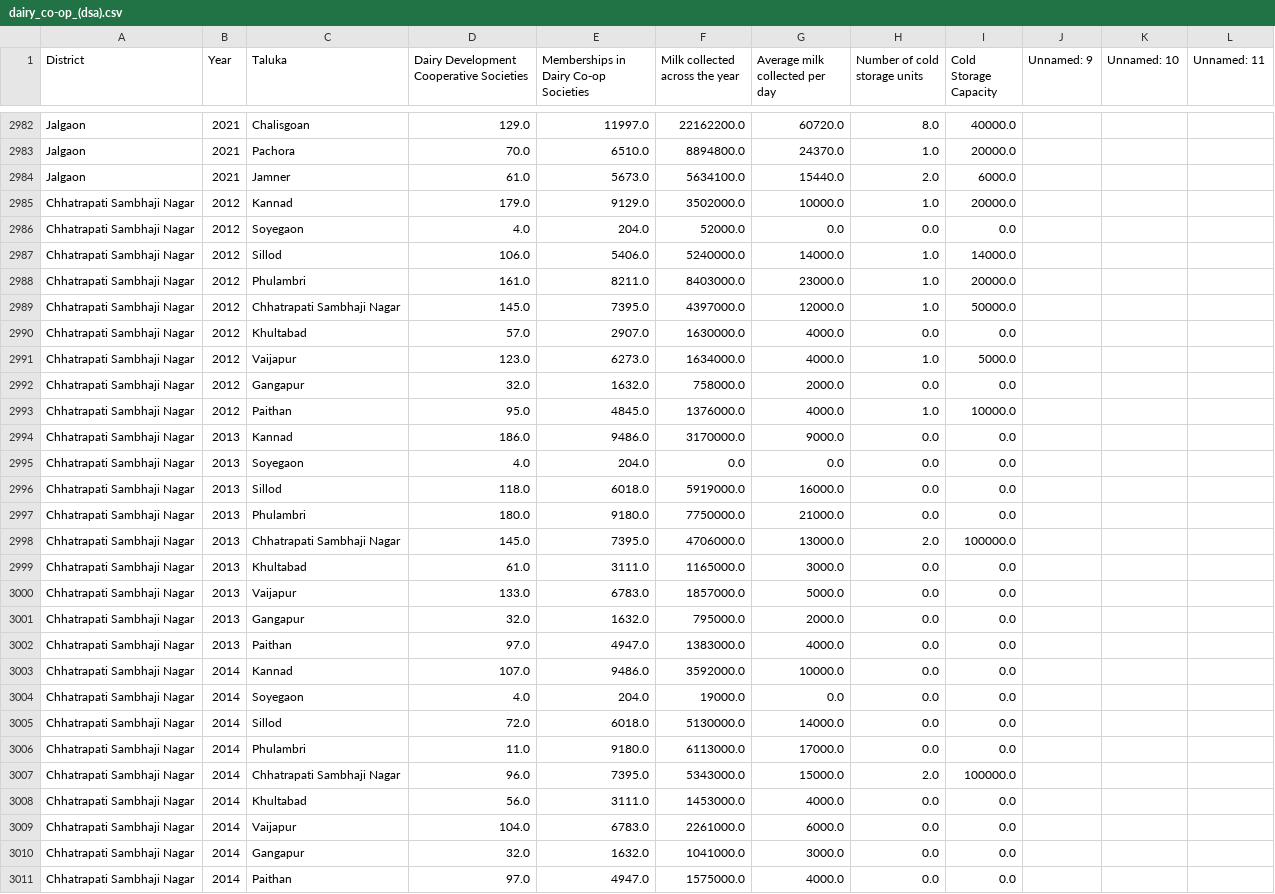
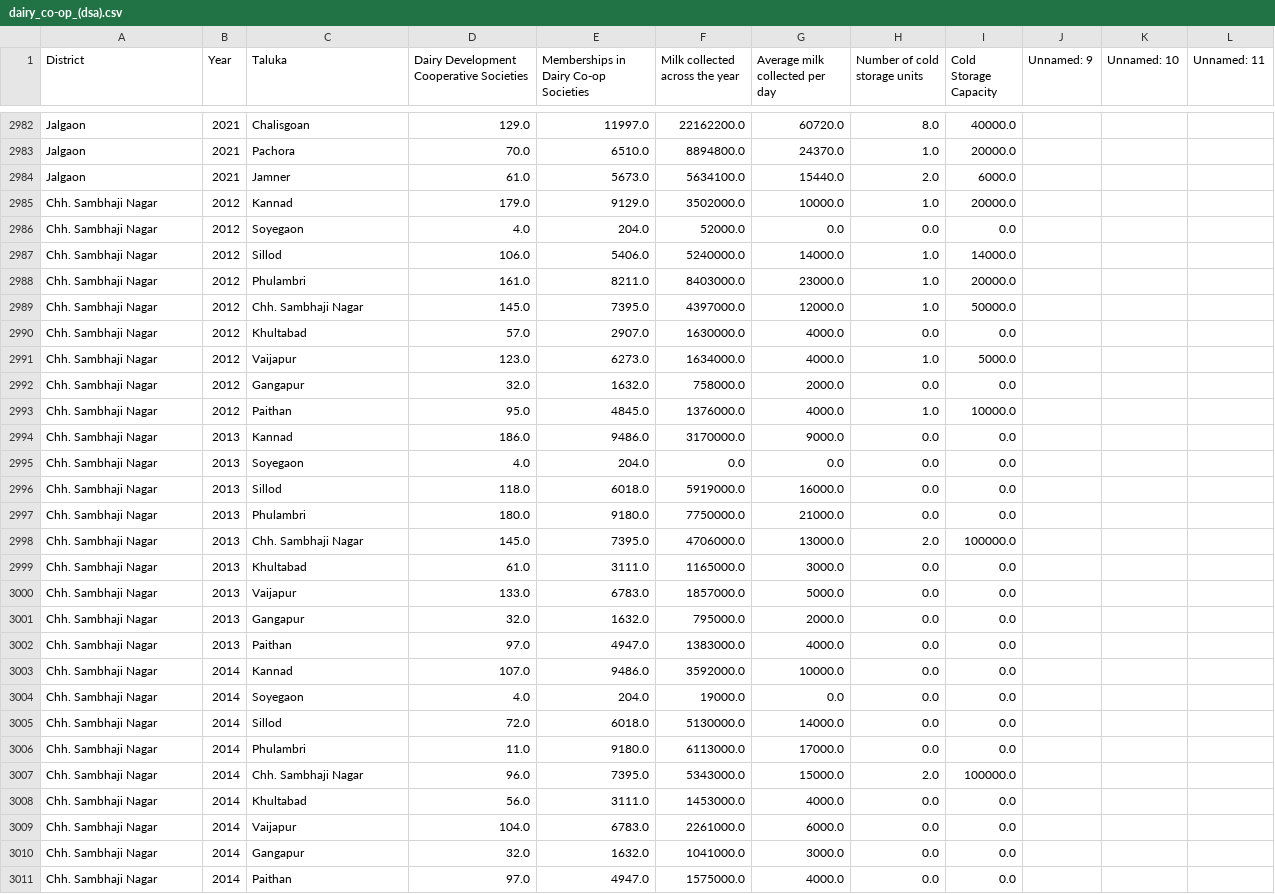
Before and after one commit to vaibhavnagargoje/Chronical, a CSV file: Livestocks/dairy_co-op_(dsa).csv, drawn as a sheet; only a part is shown, gaps mark what is left out; the diff covers the shown part only.

Commit message:
district name replaced with standards

```diff
--- a/Livestocks/dairy_co-op_(dsa).csv
+++ b/Livestocks/dairy_co-op_(dsa).csv
@@ -2984,28 +2984,28 @@ Jalgaon,2021,Pachora,70.0,6510.0,8894800.0,24370.0,1.0,20000.0,,,
 Jalgaon,2021,Jamner,61.0,5673.0,5634100.0,15440.0,2.0,6000.0,,,
-Chhatrapati Sambhaji Nagar,2012,Kannad,179.0,9129.0,3502000.0,10000.0,1.0,20000.0,,,
-Chhatrapati Sambhaji Nagar,2012,Soyegaon,4.0,204.0,52000.0,0.0,0.0,0.0,,,
-Chhatrapati Sambhaji Nagar,2012,Sillod,106.0,5406.0,5240000.0,14000.0,1.0,14000.0,,,
-Chhatrapati Sambhaji Nagar,2012,Phulambri,161.0,8211.0,8403000.0,23000.0,1.0,20000.0,,,
-Chhatrapati Sambhaji Nagar,2012,Chhatrapati Sambhaji Nagar,145.0,7395.0,4397000.0,12000.0,1.0,50000.0,,,
-Chhatrapati Sambhaji Nagar,2012,Khultabad,57.0,2907.0,1630000.0,4000.0,0.0,0.0,,,
-Chhatrapati Sambhaji Nagar,2012,Vaijapur,123.0,6273.0,1634000.0,4000.0,1.0,5000.0,,,
-Chhatrapati Sambhaji Nagar,2012,Gangapur,32.0,1632.0,758000.0,2000.0,0.0,0.0,,,
-Chhatrapati Sambhaji Nagar,2012,Paithan,95.0,4845.0,1376000.0,4000.0,1.0,10000.0,,,
-Chhatrapati Sambhaji Nagar,2013,Kannad,186.0,9486.0,3170000.0,9000.0,0.0,0.0,,,
-Chhatrapati Sambhaji Nagar,2013,Soyegaon,4.0,204.0,0.0,0.0,0.0,0.0,,,
-Chhatrapati Sambhaji Nagar,2013,Sillod,118.0,6018.0,5919000.0,16000.0,0.0,0.0,,,
-Chhatrapati Sambhaji Nagar,2013,Phulambri,180.0,9180.0,7750000.0,21000.0,0.0,0.0,,,
-Chhatrapati Sambhaji Nagar,2013,Chhatrapati Sambhaji Nagar,145.0,7395.0,4706000.0,13000.0,2.0,100000.0,,,
-Chhatrapati Sambhaji Nagar,2013,Khultabad,61.0,3111.0,1165000.0,3000.0,0.0,0.0,,,
-Chhatrapati Sambhaji Nagar,2013,Vaijapur,133.0,6783.0,1857000.0,5000.0,0.0,0.0,,,
-Chhatrapati Sambhaji Nagar,2013,Gangapur,32.0,1632.0,795000.0,2000.0,0.0,0.0,,,
-Chhatrapati Sambhaji Nagar,2013,Paithan,97.0,4947.0,1383000.0,4000.0,0.0,0.0,,,
-Chhatrapati Sambhaji Nagar,2014,Kannad,107.0,9486.0,3592000.0,10000.0,0.0,0.0,,,
-Chhatrapati Sambhaji Nagar,2014,Soyegaon,4.0,204.0,19000.0,0.0,0.0,0.0,,,
-Chhatrapati Sambhaji Nagar,2014,Sillod,72.0,6018.0,5130000.0,14000.0,0.0,0.0,,,
-Chhatrapati Sambhaji Nagar,2014,Phulambri,11.0,9180.0,6113000.0,17000.0,0.0,0.0,,,
-Chhatrapati Sambhaji Nagar,2014,Chhatrapati Sambhaji Nagar,96.0,7395.0,5343000.0,15000.0,2.0,100000.0,,,
-Chhatrapati Sambhaji Nagar,2014,Khultabad,56.0,3111.0,1453000.0,4000.0,0.0,0.0,,,
-Chhatrapati Sambhaji Nagar,2014,Vaijapur,104.0,6783.0,2261000.0,6000.0,0.0,0.0,,,
-Chhatrapati Sambhaji Nagar,2014,Gangapur,32.0,1632.0,1041000.0,3000.0,0.0,0.0,,,
-Chhatrapati Sambhaji Nagar,2014,Paithan,97.0,4947.0,1575000.0,4000.0,0.0,0.0,,,
+Chh. Sambhaji Nagar,2012,Kannad,179.0,9129.0,3502000.0,10000.0,1.0,20000.0,,,
+Chh. Sambhaji Nagar,2012,Soyegaon,4.0,204.0,52000.0,0.0,0.0,0.0,,,
+Chh. Sambhaji Nagar,2012,Sillod,106.0,5406.0,5240000.0,14000.0,1.0,14000.0,,,
+Chh. Sambhaji Nagar,2012,Phulambri,161.0,8211.0,8403000.0,23000.0,1.0,20000.0,,,
+Chh. Sambhaji Nagar,2012,Chh. Sambhaji Nagar,145.0,7395.0,4397000.0,12000.0,1.0,50000.0,,,
+Chh. Sambhaji Nagar,2012,Khultabad,57.0,2907.0,1630000.0,4000.0,0.0,0.0,,,
+Chh. Sambhaji Nagar,2012,Vaijapur,123.0,6273.0,1634000.0,4000.0,1.0,5000.0,,,
+Chh. Sambhaji Nagar,2012,Gangapur,32.0,1632.0,758000.0,2000.0,0.0,0.0,,,
+Chh. Sambhaji Nagar,2012,Paithan,95.0,4845.0,1376000.0,4000.0,1.0,10000.0,,,
+Chh. Sambhaji Nagar,2013,Kannad,186.0,9486.0,3170000.0,9000.0,0.0,0.0,,,
+Chh. Sambhaji Nagar,2013,Soyegaon,4.0,204.0,0.0,0.0,0.0,0.0,,,
+Chh. Sambhaji Nagar,2013,Sillod,118.0,6018.0,5919000.0,16000.0,0.0,0.0,,,
+Chh. Sambhaji Nagar,2013,Phulambri,180.0,9180.0,7750000.0,21000.0,0.0,0.0,,,
+Chh. Sambhaji Nagar,2013,Chh. Sambhaji Nagar,145.0,7395.0,4706000.0,13000.0,2.0,100000.0,,,
+Chh. Sambhaji Nagar,2013,Khultabad,61.0,3111.0,1165000.0,3000.0,0.0,0.0,,,
+Chh. Sambhaji Nagar,2013,Vaijapur,133.0,6783.0,1857000.0,5000.0,0.0,0.0,,,
+Chh. Sambhaji Nagar,2013,Gangapur,32.0,1632.0,795000.0,2000.0,0.0,0.0,,,
+Chh. Sambhaji Nagar,2013,Paithan,97.0,4947.0,1383000.0,4000.0,0.0,0.0,,,
+Chh. Sambhaji Nagar,2014,Kannad,107.0,9486.0,3592000.0,10000.0,0.0,0.0,,,
+Chh. Sambhaji Nagar,2014,Soyegaon,4.0,204.0,19000.0,0.0,0.0,0.0,,,
+Chh. Sambhaji Nagar,2014,Sillod,72.0,6018.0,5130000.0,14000.0,0.0,0.0,,,
+Chh. Sambhaji Nagar,2014,Phulambri,11.0,9180.0,6113000.0,17000.0,0.0,0.0,,,
+Chh. Sambhaji Nagar,2014,Chh. Sambhaji Nagar,96.0,7395.0,5343000.0,15000.0,2.0,100000.0,,,
+Chh. Sambhaji Nagar,2014,Khultabad,56.0,3111.0,1453000.0,4000.0,0.0,0.0,,,
+Chh. Sambhaji Nagar,2014,Vaijapur,104.0,6783.0,2261000.0,6000.0,0.0,0.0,,,
+Chh. Sambhaji Nagar,2014,Gangapur,32.0,1632.0,1041000.0,3000.0,0.0,0.0,,,
+Chh. Sambhaji Nagar,2014,Paithan,97.0,4947.0,1575000.0,4000.0,0.0,0.0,,,
```
Also changed, not shown: 70 edited cells elsewhere in this file, Livestocks/artificial_insemination_(dsa).csv, Livestocks/dairy_byproducts_(dsa)_(not_gra.csv, 4 other files.
